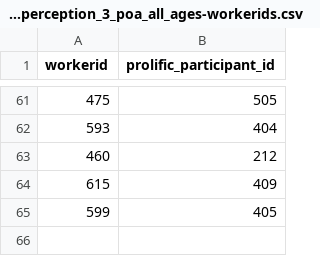
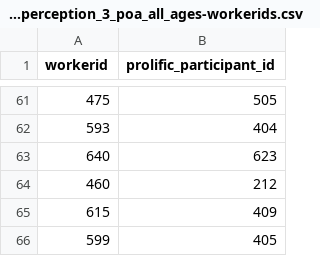
Before and after one commit to sarangjeong/korean-stops, a CSV file: analysis/perception/data/korean_stops_perception_3_poa_all_ages-workerids.csv, drawn as a sheet; only a part is shown, gaps mark what is left out; the diff names each change by its address in the sheet, - before the commit and + after, or states it on an @@ line.

```diff
--- a/analysis/perception/data/korean_stops_perception_3_poa_all_ages-workerids.csv
+++ b/analysis/perception/data/korean_stops_perception_3_poa_all_ages-workerids.csv
+row 63: 640 | 623
```
Also changed, not shown: analysis/perception/data/korean_stops_perception_3_poa_all_ages-subject_information.csv.
